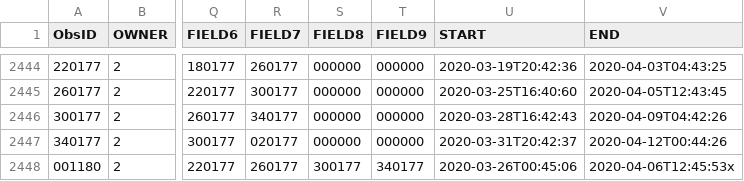
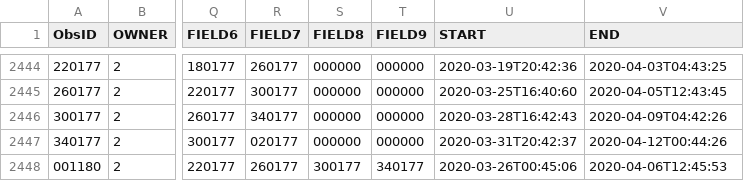
Before and after one commit to DavidT3/DAXA, a CSV file: daxa/files/erass_de_dr1_info.csv, drawn as a sheet; only a part is shown, gaps mark what is left out; the diff names each change by its address in the sheet, - before the commit and + after, or states it on an @@ line.

Commit message:
Corrected a stop time in the eRASS1DE base file of observations.
Signed-off-by: David Turner <turne540@msu.edu>

```diff
--- a/daxa/files/erass_de_dr1_info.csv
+++ b/daxa/files/erass_de_dr1_info.csv
-V2448 (END): 2020-04-06T12:45:53x
+V2448 (END): 2020-04-06T12:45:53
```
